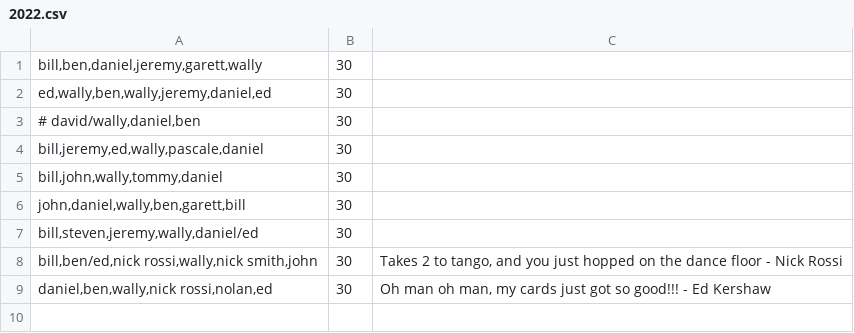
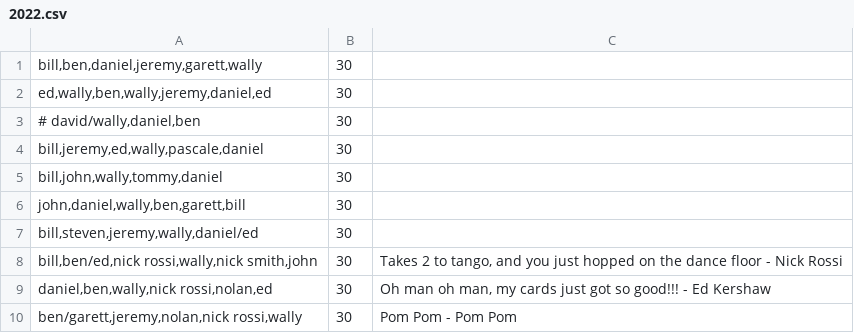
Before and after one commit to benjaminjkern/pokerserver, a CSV file: games/2022.csv, drawn as a sheet.

Commit message:
pom pom

```diff
--- a/games/2022.csv
+++ b/games/2022.csv
@@ -9 +9,2 @@ bill,ben/ed,nick rossi,wally,nick smith,john;30;Takes 2 to tango, and you just h
 daniel,ben,wally,nick rossi,nolan,ed;30;Oh man oh man, my cards just got so good!!! - Ed Kershaw
+ben/garett,jeremy,nolan,nick rossi,wally;30;Pom Pom - Pom Pom
```
